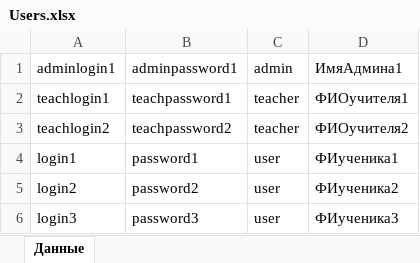
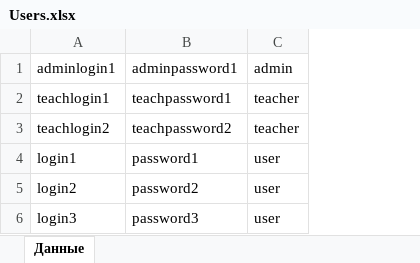
Before and after one commit to M4dOS/InfoBase, an Excel workbook: data/Users.xlsx, sheet Данные, drawn as a sheet; values as stored, in another font and other column widths than the file's, no borders; the diff names each change by its address in the sheet, - before the commit and + after, or states it on an @@ line.

```diff
--- a/data/Users.xlsx (sheet Данные)
+++ b/data/Users.xlsx (sheet Данные)
-column D, rows 1-6: ИмяАдмина1 | ФИОучителя1 | ФИОучителя2 | ФИученика1 | ФИученика2 | ФИученика3
```
Also changed, not shown: data/Data.xlsx, examples/Users.xlsx, 8 other files.
